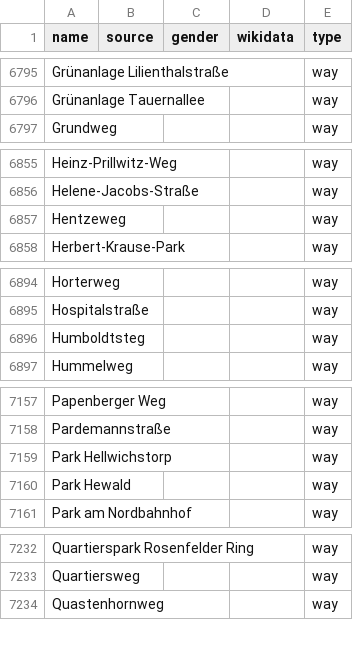
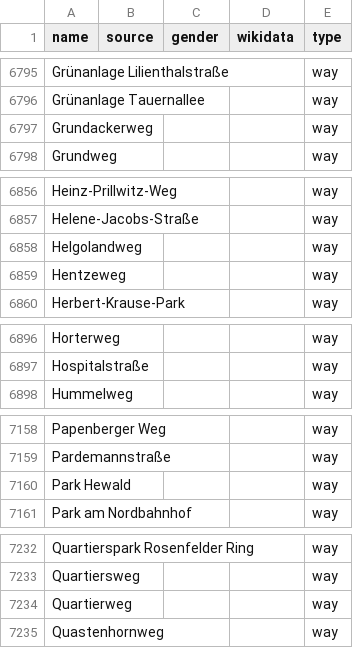
Before and after one commit to EqualStreetNames/equalstreetnames-berlin, a CSV file: data/other.csv, drawn as a sheet; only a part is shown, gaps mark what is left out; removed rows and columns are numbered as before the commit, all else as after; the diff covers the shown part only; the diff names each change by its address in the sheet, - before the commit and + after, or states it on an @@ line.

```diff
--- a/data/other.csv
+++ b/data/other.csv
+row 6797: Grundackerweg |  |  |  | way
+row 6858: Helgolandweg |  |  |  | way
-row 6896: Humboldtsteg |  |  |  | way
-row 7159: Park Hellwichstorp |  |  |  | way
+row 7234: Quartierweg |  |  |  | way
```
Also changed, not shown: 3 added rows, 6 removed rows and 2 edited cells elsewhere in this file, data/gender.csv, 3 other files.
